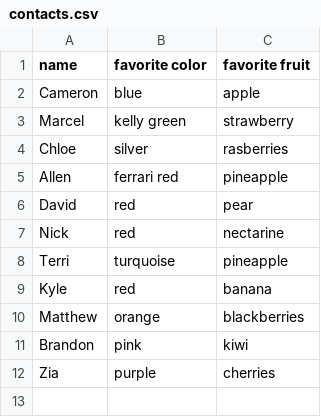
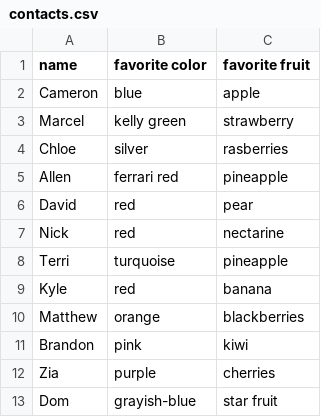
Before and after one commit to PdxCodeGuild/class_redmage, a CSV file: code/Dom/contacts.csv, drawn as a sheet; the diff names each change by its address in the sheet, - before the commit and + after, or states it on an @@ line.

```diff
--- a/code/Dom/contacts.csv
+++ b/code/Dom/contacts.csv
+row 13: Dom | grayish-blue | star fruit
```
Also changed, not shown: 1 other file.
